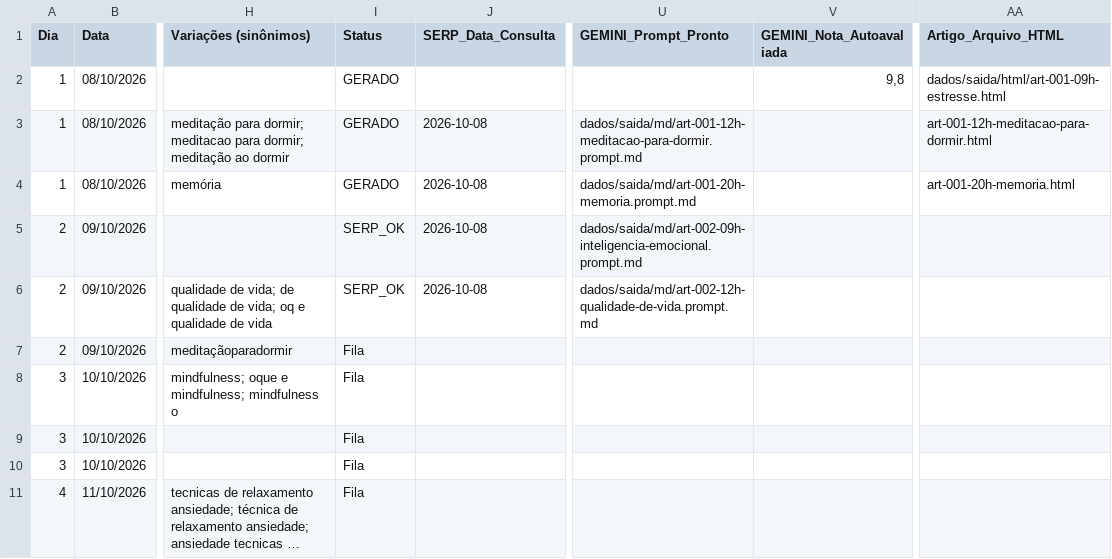
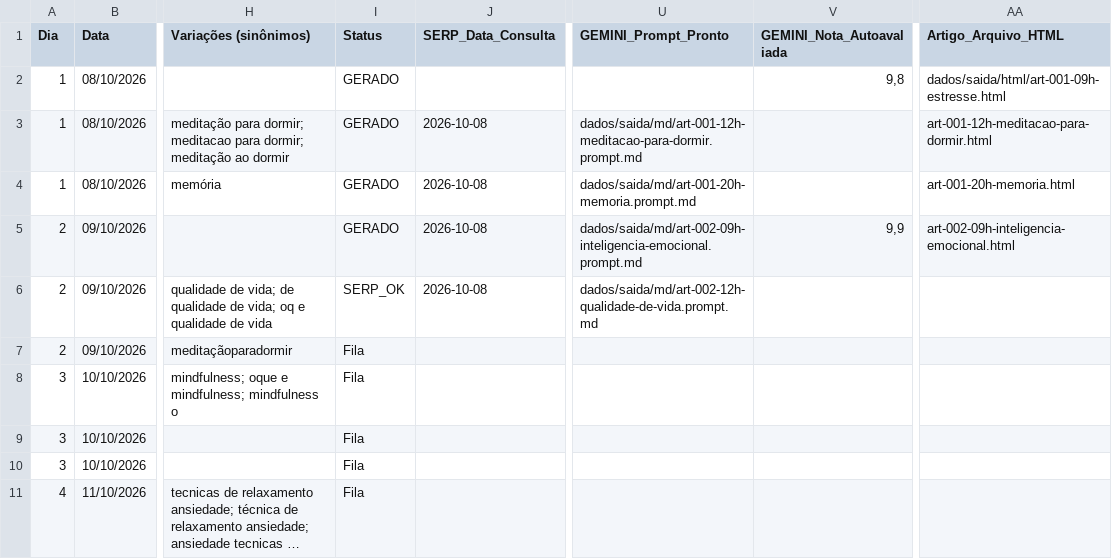
Before and after one commit to saasdavi/automacao_seo_ia, a CSV file: dados/calendario_blog_1_ano.csv, drawn as a sheet; only a part is shown, gaps mark what is left out; long unchanged cells end in …; the diff names each change by its address in the sheet, - before the commit and + after, or states it on an @@ line.

```diff
--- a/dados/calendario_blog_1_ano.csv
+++ b/dados/calendario_blog_1_ano.csv
-I5 (Status): SERP_OK
+I5 (Status): GERADO
-V5 (GEMINI_Nota_Autoavaliada): (empty)
+V5 (GEMINI_Nota_Autoavaliada): 9,9
-AA5 (Artigo_Arquivo_HTML): (empty)
+AA5 (Artigo_Arquivo_HTML): art-002-09h-inteligencia-emocional.html
```
Also changed, not shown: 2 other files.
